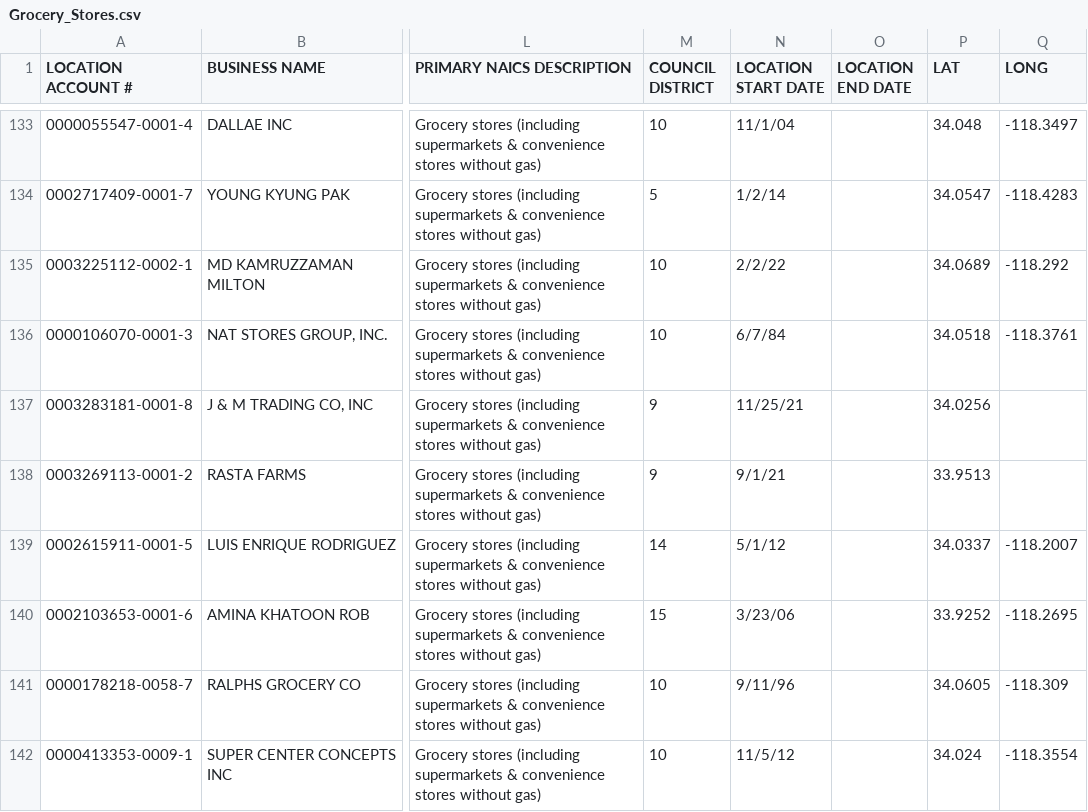
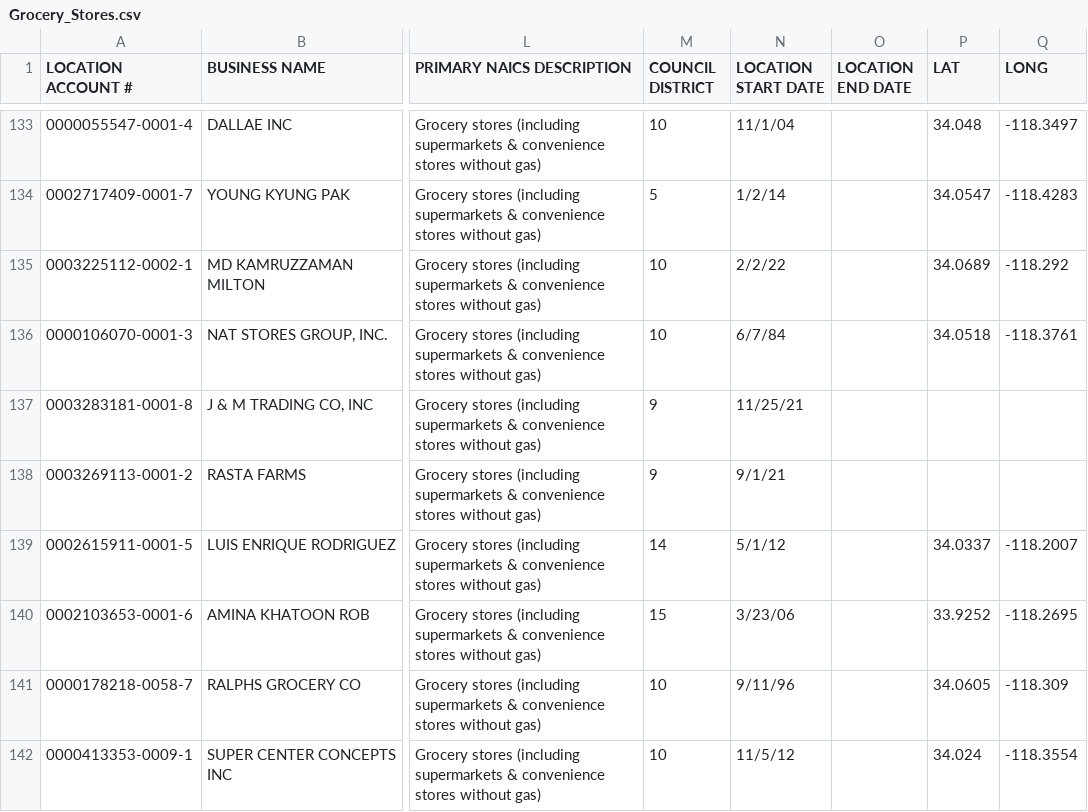
Before and after one commit to wyethr/lafpc, a CSV file: Grocery_Stores.csv, drawn as a sheet; only a part is shown, gaps mark what is left out; the diff covers the shown part only; the diff names each change by its address in the sheet, - before the commit and + after, or states it on an @@ line.

Commit message:
updated more coordinate points

```diff
--- a/Grocery_Stores.csv
+++ b/Grocery_Stores.csv
-P137 (LAT): 34.0256
+P137 (LAT): (empty)
-P138 (LAT): 33.9513
+P138 (LAT): (empty)
```
Also changed, not shown: 38 edited cells elsewhere in this file.
